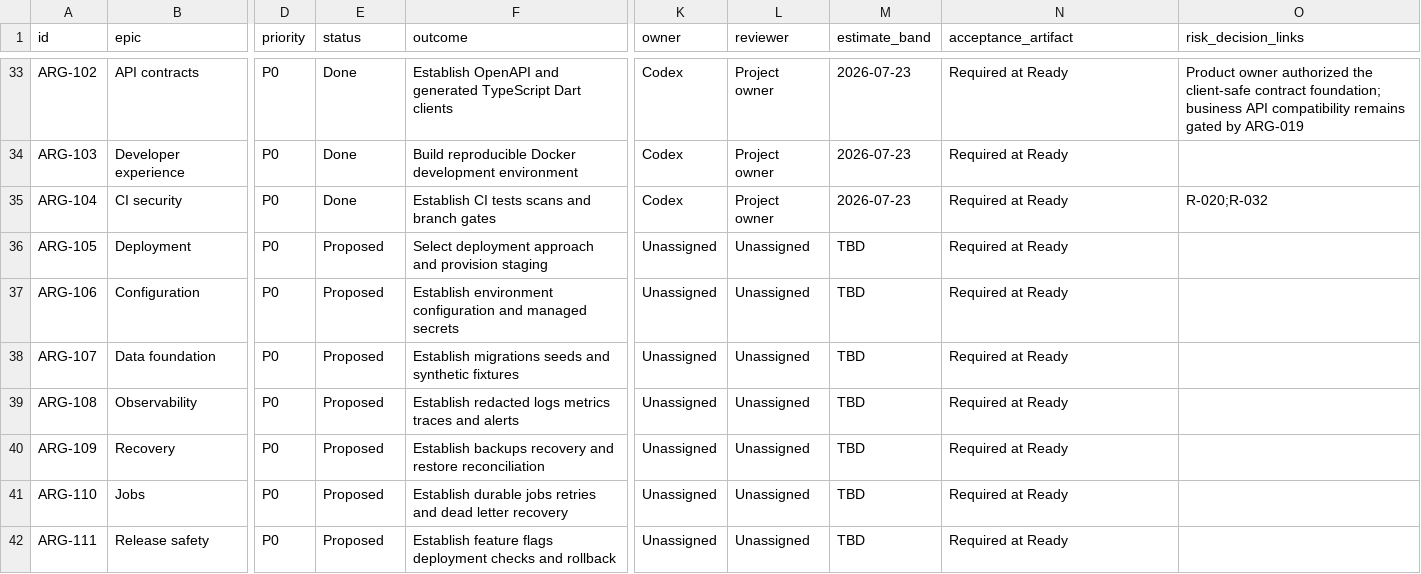
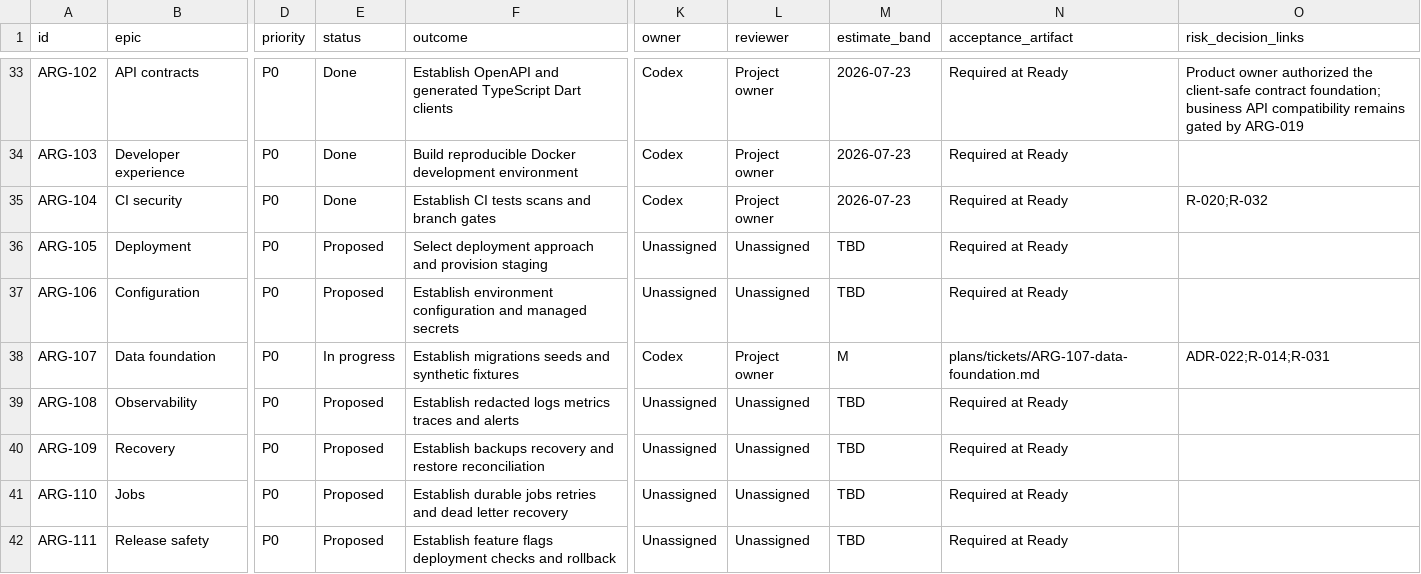
Before and after one commit to carlwelchdesign/matchmaker-ai, a CSV file: plans/tickets/backlog.csv, drawn as a sheet; only a part is shown, gaps mark what is left out; the diff names each change by its address in the sheet, - before the commit and + after, or states it on an @@ line.

Commit message:
ARG-107: establish database migration foundation

```diff
--- a/plans/tickets/backlog.csv
+++ b/plans/tickets/backlog.csv
-E38 (status): Proposed
+E38 (status): In progress
-K38 (owner): Unassigned
+K38 (owner): Codex
-L38 (reviewer): Unassigned
+L38 (reviewer): Project owner
-M38 (estimate_band): TBD
+M38 (estimate_band): M
-N38 (acceptance_artifact): Required at Ready
+N38 (acceptance_artifact): plans/tickets/ARG-107-data-foundation.md
-O38 (risk_decision_links): (empty)
+O38 (risk_decision_links): ADR-022;R-014;R-031
```
Also changed, not shown: 25 other files.
